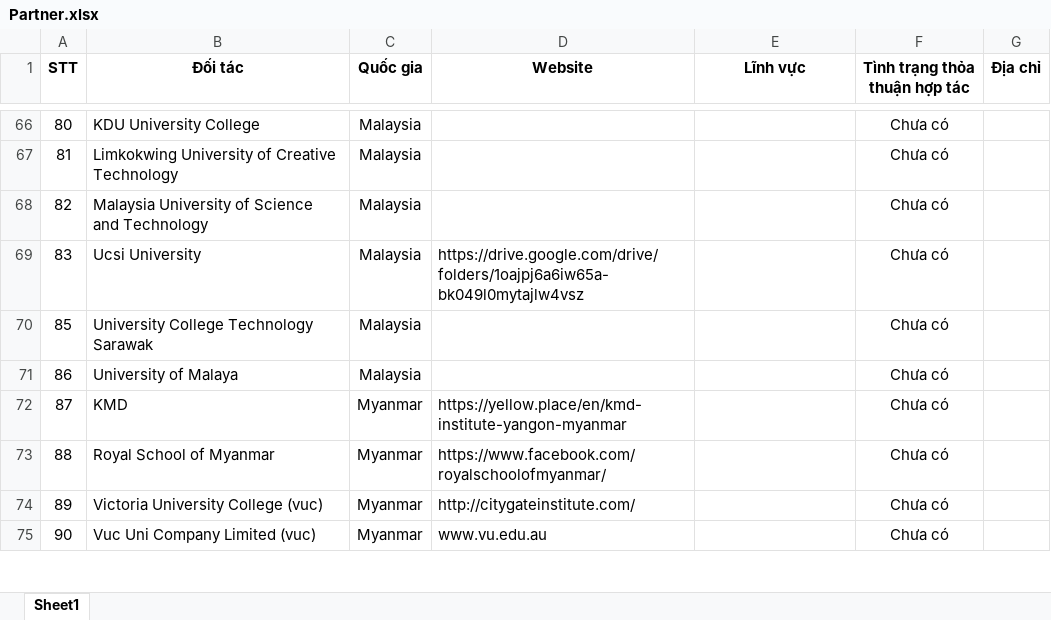
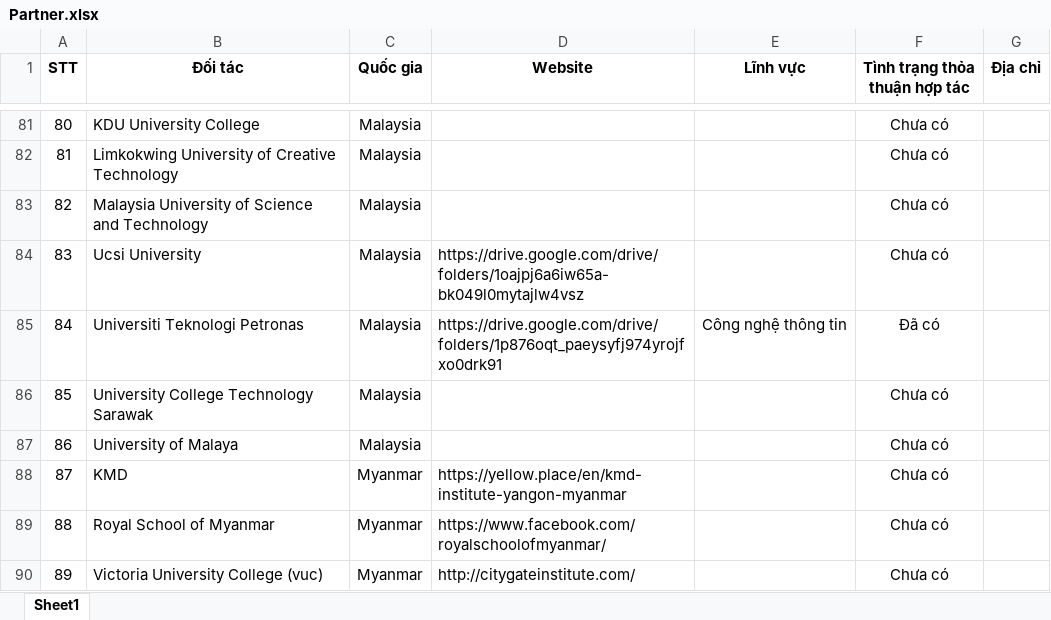
Before and after one commit to FPT-SAP-LAB/Science-Management-and-International-Affairs, an Excel workbook: MANAGER/Content/assets/excel/Collaboration/Download/Partner.xlsx, sheet Sheet1, drawn as a sheet; only a part is shown, gaps mark what is left out; the shorter side is filled out with more unchanged rows; values as stored, in another font and other column widths than the file's, no borders; the diff covers the shown part only; the diff names each change by its address in the sheet, - before the commit and + after, or states it on an @@ line.

```diff
--- a/MANAGER/Content/assets/excel/Collaboration/Download/Partner.xlsx (sheet Sheet1)
+++ b/MANAGER/Content/assets/excel/Collaboration/Download/Partner.xlsx (sheet Sheet1)
+row 85: 84 | Universiti Teknologi Petronas | Malaysia | https://drive.google.com/drive/folders/1p876oqt_paeysyfj974yrojfxo0drk91 | Công nghệ thông tin | Đã có
```
Also changed, not shown: 18 added rows elsewhere in this sheet, 13 other files.
